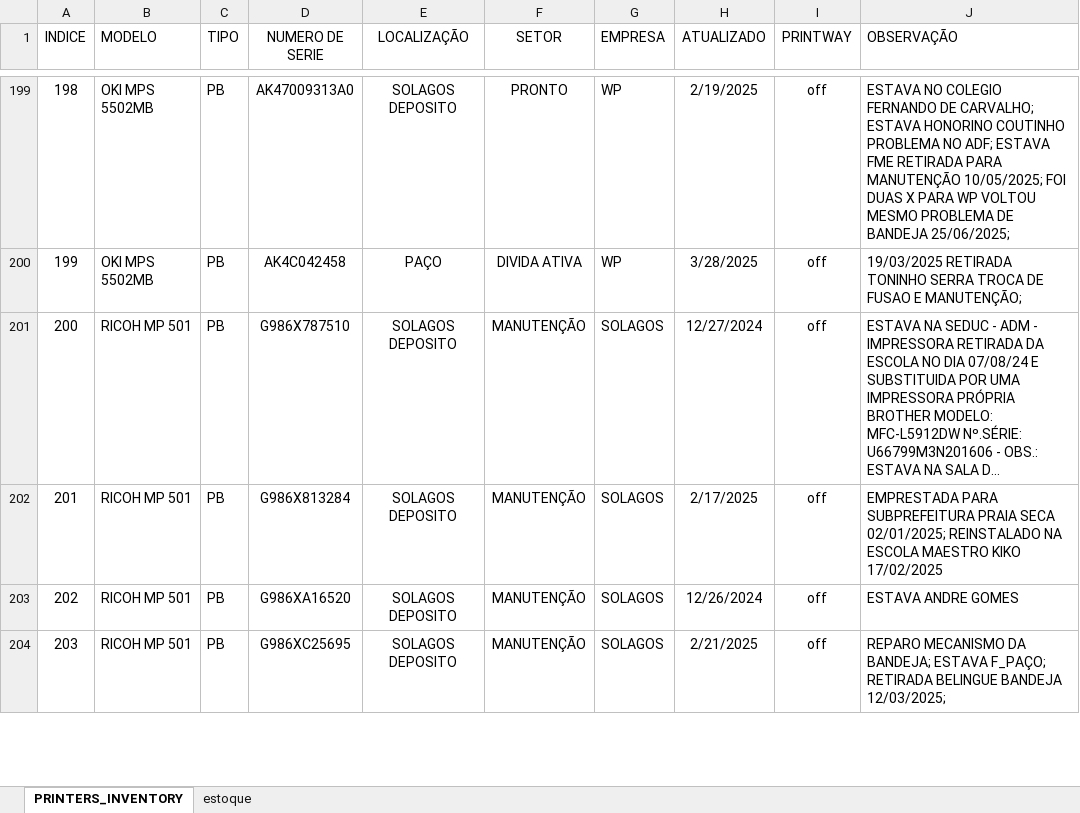
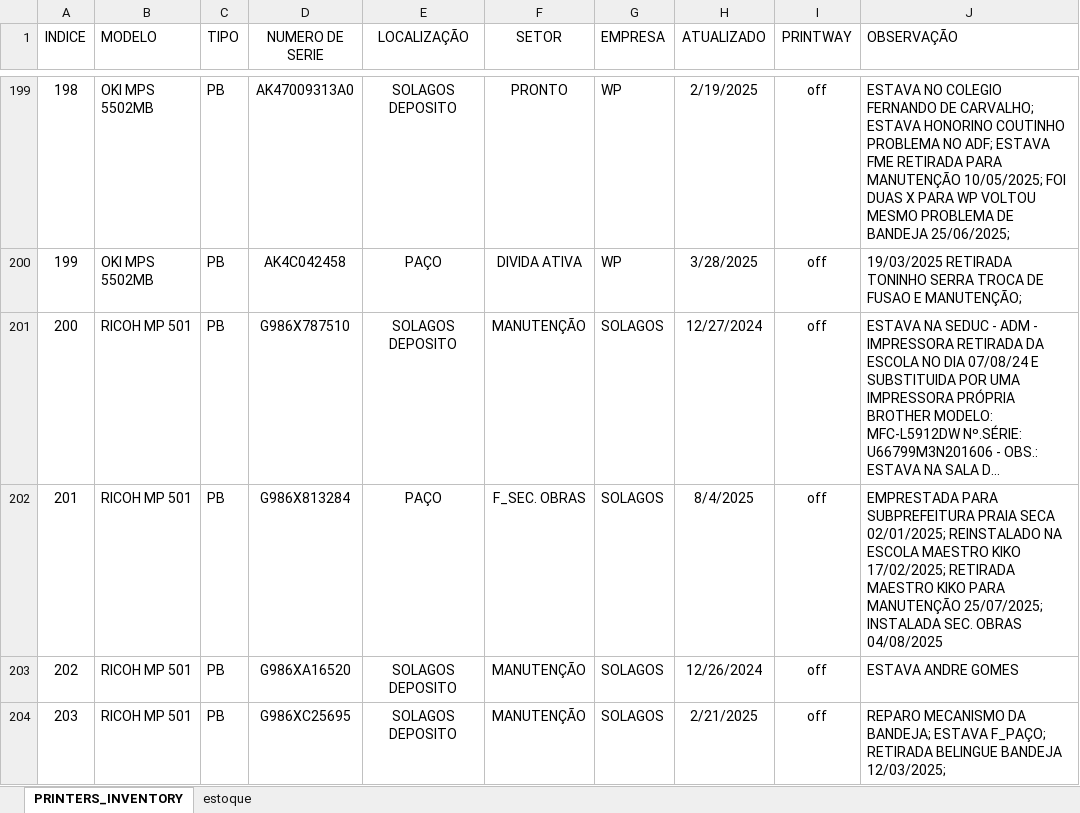
Before and after one commit to flavio-foa-dev/excel, an Excel workbook: data_printer.xlsx, sheet PRINTERS_INVENTORY, drawn as a sheet; only a part is shown, gaps mark what is left out; long unchanged cells end in …; values as stored, in another font and other column widths than the file's, no borders; conditional formats and table styles not drawn; the diff names each change by its address in the sheet, - before the commit and + after, or states it on an @@ line.

Commit message:
add

```diff
--- a/data_printer.xlsx (sheet PRINTERS_INVENTORY)
+++ b/data_printer.xlsx (sheet PRINTERS_INVENTORY)
-E202 (LOCALIZAÇÃO): SOLAGOS DEPOSITO
+E202 (LOCALIZAÇÃO): PAÇO
-F202 (SETOR): MANUTENÇÃO
+F202 (SETOR): F_SEC. OBRAS
-H202 (ATUALIZADO): 2/17/2025
+H202 (ATUALIZADO): 8/4/2025
-J202 (OBSERVAÇÃO): …MAESTRO KIKO 17/02/2025
+J202 (OBSERVAÇÃO): …MAESTRO KIKO 17/02/2025; RETIRADA MAESTRO KIKO PARA MANUTENÇÃO 25/07/2025; INSTALADA SEC. OBRAS 04/08/2025
```
